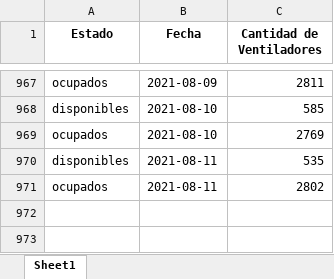
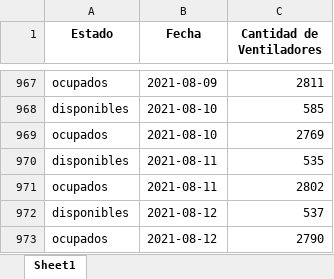
Before and after one commit to Sud-Austral/COVID_CL, an Excel workbook: Hospitales/Ventiladores.xlsx, sheet Sheet1, drawn as a sheet; only a part is shown, gaps mark what is left out; values as stored, in another font and other column widths than the file's, no borders; the diff names each change by its address in the sheet, - before the commit and + after, or states it on an @@ line.

```diff
--- a/Hospitales/Ventiladores.xlsx (sheet Sheet1)
+++ b/Hospitales/Ventiladores.xlsx (sheet Sheet1)
+row 972: disponibles | 2021-08-12 | 537
+row 973: ocupados | 2021-08-12 | 2790
```
Also changed, not shown: Hospitales/CamasHospital_Diario.xlsx, Hospitales/Hospitales.xlsx, 2 other files.
